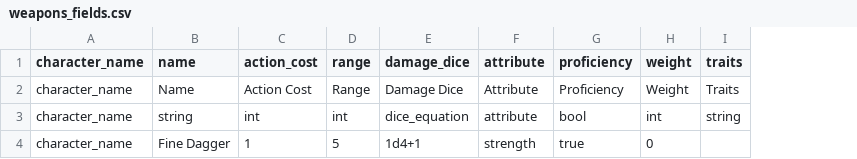
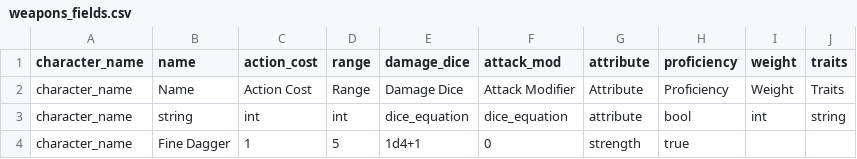
Before and after one commit to JoeHGeoghegan/Villians_Turn, a CSV file: assets/database_structures/table_schemas/weapons_fields.csv, drawn as a sheet; addresses are those after the commit; the diff names each change by its address in the sheet, - before the commit and + after, or states it on an @@ line.

Commit message:
Modified some data files to better align with pathfinder Readded file importing and a template, moved to json file type over csv Adjusted imput rendering sizes in character editor Fixed type parsing bug Moved target selection inside the Action maker Added dice validation function

```diff
--- a/assets/database_structures/table_schemas/weapons_fields.csv
+++ b/assets/database_structures/table_schemas/weapons_fields.csv
+column F (attack_mod), rows 2-4: Attack Modifier | dice_equation | 0
-I4 (weight): 0
+I4 (weight): (empty)
```
Also changed, not shown: assets/data/default_flavor_data.csv, 10 other files.
